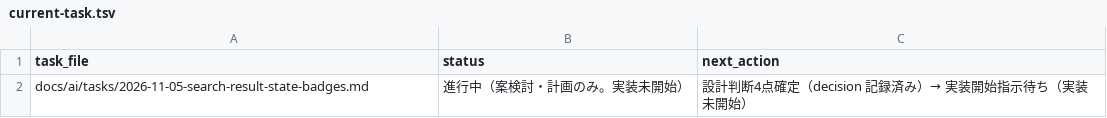
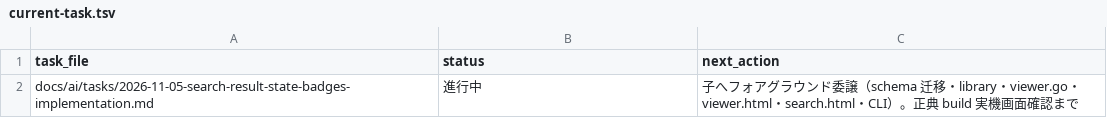
Before and after one commit to BWDSF3104/hitomi-hub, a TSV file: docs/ai/current-task.tsv, drawn as a sheet; removed rows and columns are numbered as before the commit, all else as after; the diff names each change by its address in the sheet, - before the commit and + after, or states it on an @@ line.

Commit message:
docs: 検索結果 badge 実装タスクを登録し案検討記録を完了として閉じる

```diff
--- a/docs/ai/current-task.tsv
+++ b/docs/ai/current-task.tsv
-row 2: docs/ai/tasks/2026-11-05-search-result-state-badges.md | 進行中（案検討・計画のみ。実装未開始） | 設計判断4点確定（decision 記録済み）→ 実装開始指示待ち（実装未開始）
+row 2: docs/ai/tasks/2026-11-05-search-result-state-badges-implementation.md | 進行中 | 子へフォアグラウンド委譲（schema 迁移・library・viewer.go・viewer.html・search.html・CLI）。正典 build 実機画面確認まで
```
Also changed, not shown: 2 other files.
